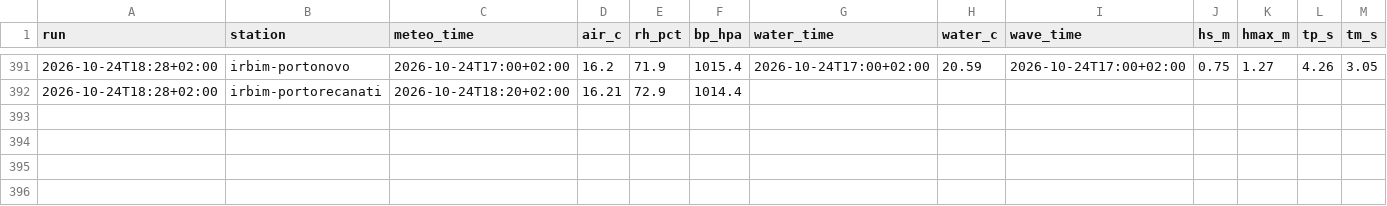
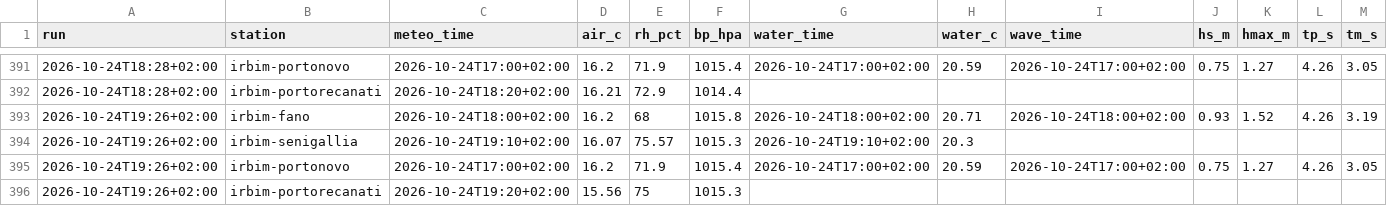
Before and after one commit to giuliobellitti-cell/spot-board-dati, a CSV file: data/mare/2026-10.csv, drawn as a sheet; only a part is shown, gaps mark what is left out; rows hold the shown columns only; the diff names each change by its address in the sheet, - before the commit and + after, or states it on an @@ line.

```diff
--- a/data/mare/2026-10.csv
+++ b/data/mare/2026-10.csv
+row 393: 2026-10-24T19:26+02:00 | irbim-fano | 2026-10-24T18:00+02:00 | 16.2 | 68 | 1015.8 | 2026-10-24T18:00+02:00 | 20.71 | 2026-10-24T18:00+02:00 | 0.93 | 1.52 | 4.26 | 3.19
+row 394: 2026-10-24T19:26+02:00 | irbim-senigallia | 2026-10-24T19:10+02:00 | 16.07 | 75.57 | 1015.3 | 2026-10-24T19:10+02:00 | 20.3
+row 395: 2026-10-24T19:26+02:00 | irbim-portonovo | 2026-10-24T17:00+02:00 | 16.2 | 71.9 | 1015.4 | 2026-10-24T17:00+02:00 | 20.59 | 2026-10-24T17:00+02:00 | 0.75 | 1.27 | 4.26 | 3.05
+row 396: 2026-10-24T19:26+02:00 | irbim-portorecanati | 2026-10-24T19:20+02:00 | 15.56 | 75 | 1015.3
```
Also changed, not shown: data/obs/2026-10.csv, 2 other files.
